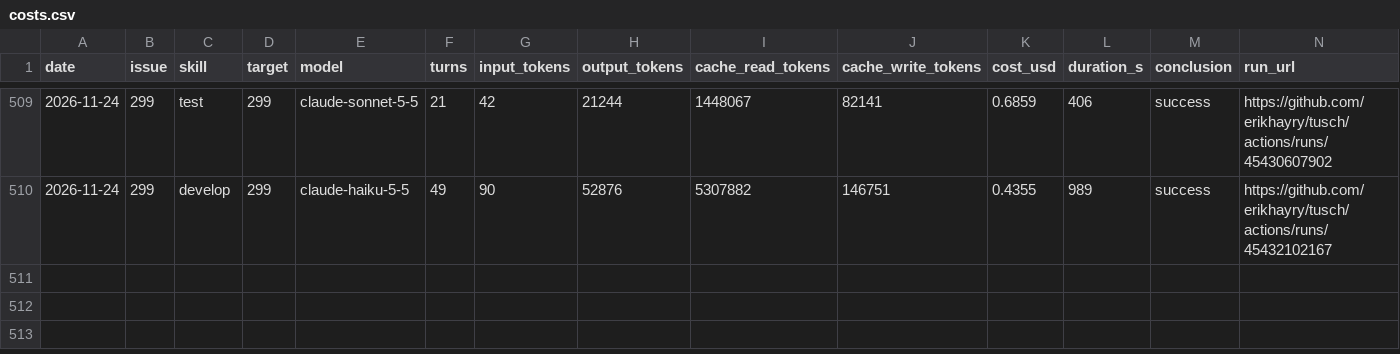
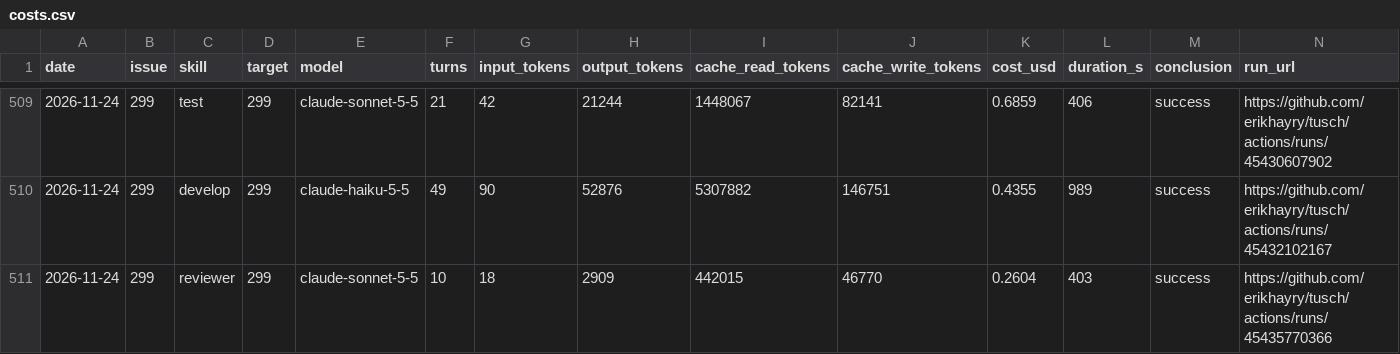
Before and after one commit to erikhayry/tusch, a CSV file: costs.csv, drawn as a sheet; only a part is shown, gaps mark what is left out.

```diff
--- a/costs.csv
+++ b/costs.csv
@@ -510 +510,2 @@ date,issue,skill,target,model,turns,input_tokens,output_tokens,cache_read_tokens
 2026-11-24,299,develop,299,claude-haiku-5-5,49,90,52876,5307882,146751,0.4355,989,success,https://github.com/erikhayry/tusch/actions/runs/45432102167
+2026-11-24,299,reviewer,299,claude-sonnet-5-5,10,18,2909,442015,46770,0.2604,403,success,https://github.com/erikhayry/tusch/actions/runs/45435770366
```
